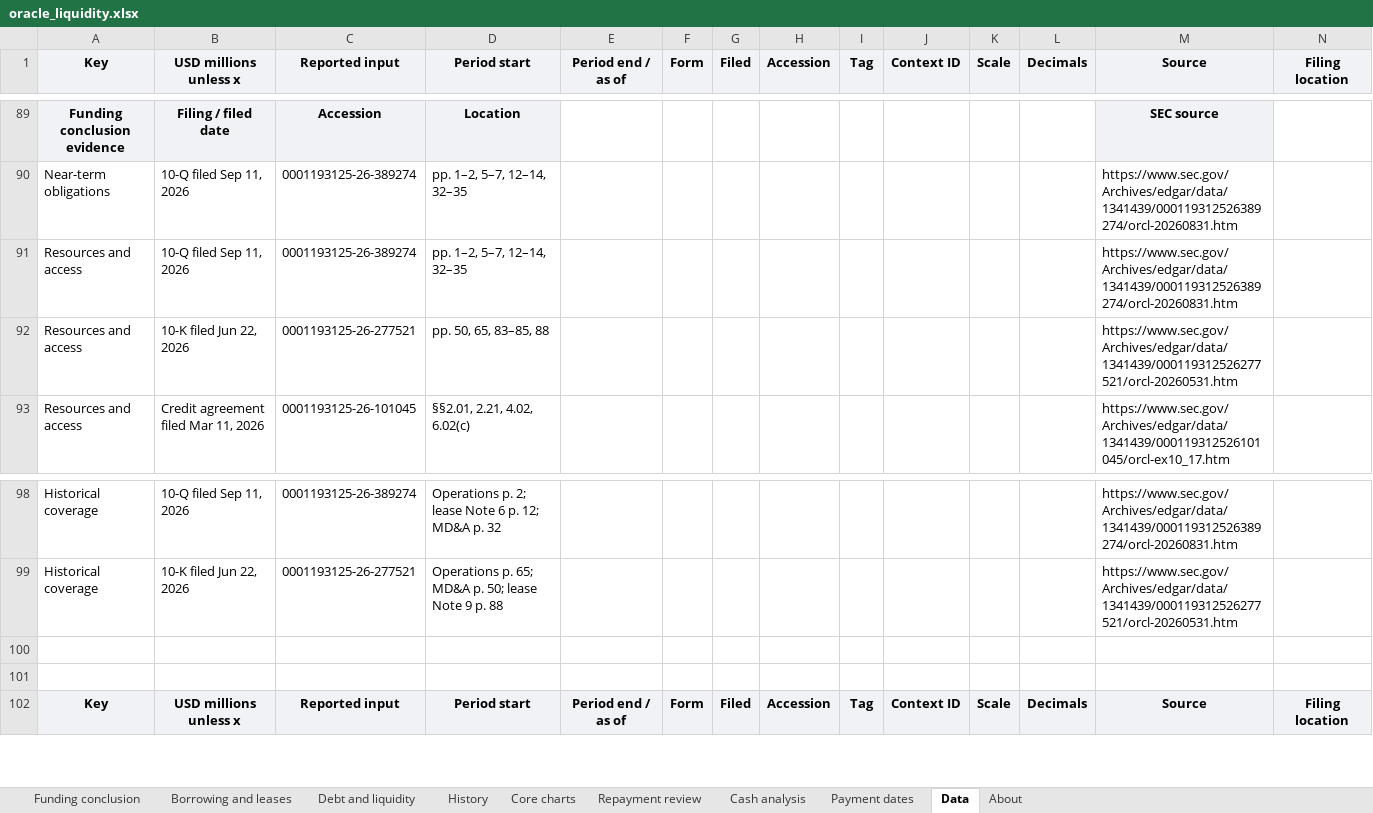
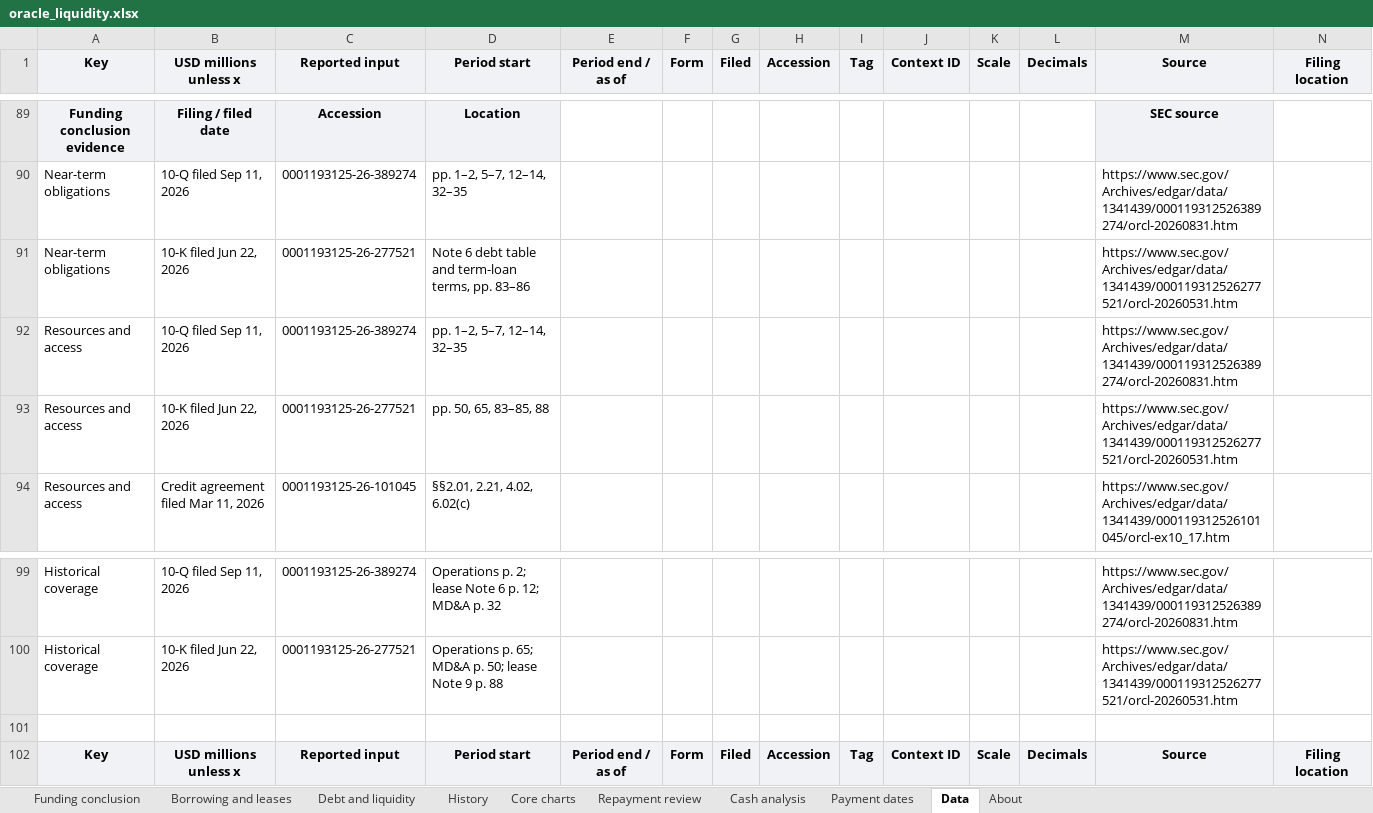
Before and after one commit to jackconnolly1000-ux/institutional-research-terminal, an Excel workbook: samples/oracle_liquidity.xlsx, sheet Data, drawn as a sheet; only a part is shown, gaps mark what is left out; values as stored, in another font and other column widths than the file's, no borders; removed rows and columns are numbered as before the commit, all else as after; rows hold the shown columns only; the diff names each change by its address in the sheet, - before the commit and + after, or states it on an @@ line.

```diff
--- a/samples/oracle_liquidity.xlsx (sheet Data)
+++ b/samples/oracle_liquidity.xlsx (sheet Data)
+row 91: Near-term obligations | 10-K filed Jun 22, 2026 | 0001193125-26-277521 | Note 6 debt table and term-loan terms, pp. 83–86 |  |  |  |  |  |  |  |  | https://www.sec.gov/Archives/edgar/data/1341439/000119312526277521/orcl-20260531.htm
-row 100: (empty)
```
Also changed, not shown: sheet Funding conclusion, sheet About, 12 other files.
